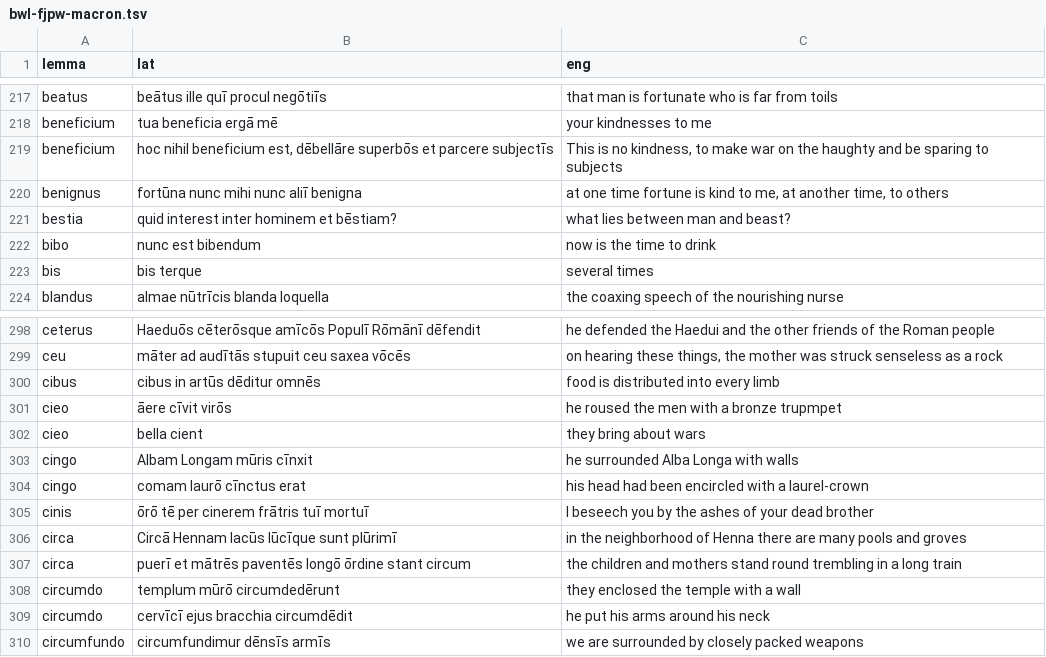
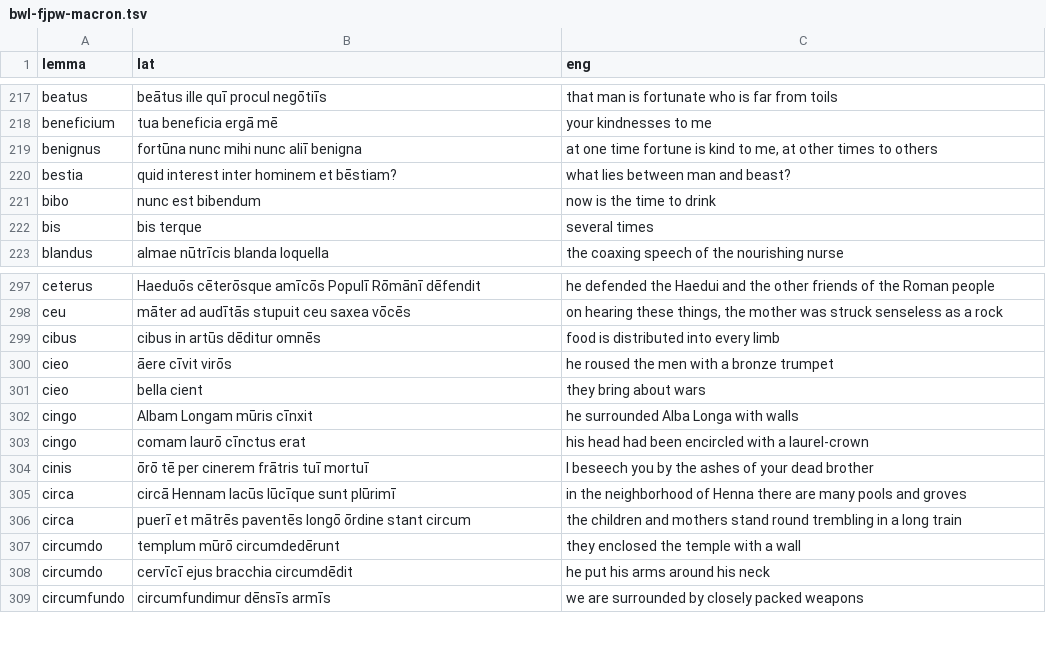
Before and after one commit to FergusJPWalsh/vocabularia, a TSV file: bwl-fjpw-macron.tsv, drawn as a sheet; only a part is shown, gaps mark what is left out.

Commit message:
Update bwl-fjpw-macron.tsv

```diff
--- a/bwl-fjpw-macron.tsv
+++ b/bwl-fjpw-macron.tsv
@@ -218,4 +218,3 @@ beatus	beātus ille quī procul negōtiīs	that man is fortunate who is far from
 beneficium	tua beneficia ergā mē	your kindnesses to me
-beneficium	hoc nihil beneficium est, dēbellāre superbōs et parcere subjectīs	This is no kindness, to make war on the haughty and be sparing to subjects
-benignus	fortūna nunc mihi nunc aliī benigna	at one time fortune is kind to me, at another time, to others
+benignus	fortūna nunc mihi nunc aliī benigna	at one time fortune is kind to me, at other times to others
 bestia	quid interest inter hominem et bēstiam?	what lies between man and beast?
@@ -300,3 +299,3 @@ ceu	māter ad audītās stupuit ceu saxea vōcēs	on hearing these things, the m
 cibus	cibus in artūs dēditur omnēs	food is distributed into every limb
-cieo	āere cīvit virōs	he roused the men with a bronze trupmpet
+cieo	āere cīvit virōs	he roused the men with a bronze trumpet
 cieo	bella cient	they bring about wars
@@ -305,3 +304,3 @@ cingo	comam laurō cīnctus erat	his head had been encircled with a laurel-crown
 cinis	ōrō tē per cinerem frātris tuī mortuī	I beseech you by the ashes of your dead brother
-circa	Circā Hennam lacūs lūcīque sunt plūrimī	in the neighborhood of Henna there are many pools and groves
+circa	circā Hennam lacūs lūcīque sunt plūrimī	in the neighborhood of Henna there are many pools and groves
 circa	puerī et mātrēs paventēs longō ōrdine stant circum	the children and mothers stand round trembling in a long train
```
